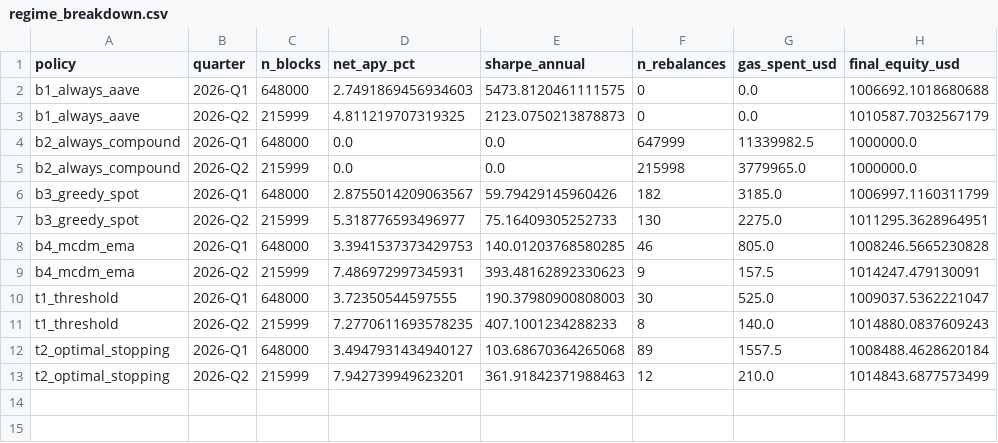
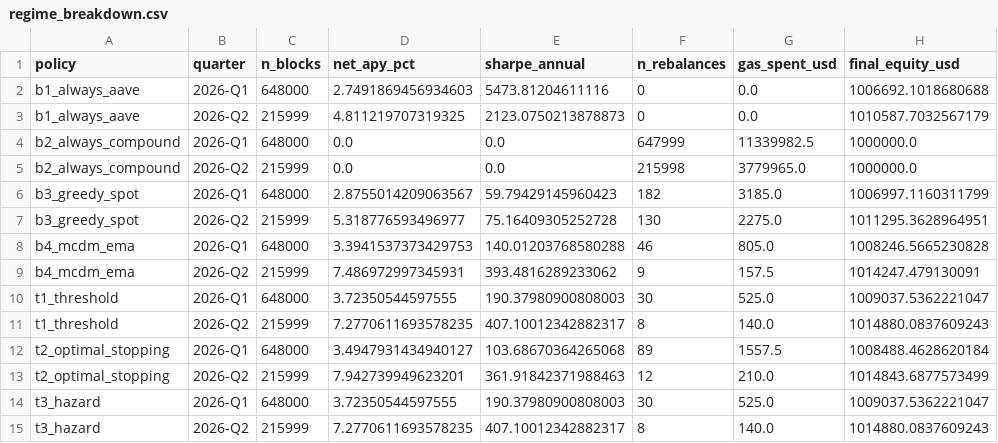
Before and after one commit to SergeySolovyev/icicpe-2026-event-time-mcdm-defi, a CSV file: results/tables/regime_breakdown.csv, drawn as a sheet.

```diff
--- a/results/tables/regime_breakdown.csv
+++ b/results/tables/regime_breakdown.csv
@@ -1,3 +1,3 @@
 policy,quarter,n_blocks,net_apy_pct,sharpe_annual,n_rebalances,gas_spent_usd,final_equity_usd
-b1_always_aave,2026-Q1,648000,2.7491869456934603,5473.8120461111575,0,0.0,1006692.1018680688
+b1_always_aave,2026-Q1,648000,2.7491869456934603,5473.81204611116,0,0.0,1006692.1018680688
 b1_always_aave,2026-Q2,215999,4.811219707319325,2123.0750213878873,0,0.0,1010587.7032567179
@@ -5,9 +5,11 @@ b2_always_compound,2026-Q1,648000,0.0,0.0,647999,11339982.5,1000000.0
 b2_always_compound,2026-Q2,215999,0.0,0.0,215998,3779965.0,1000000.0
-b3_greedy_spot,2026-Q1,648000,2.8755014209063567,59.79429145960426,182,3185.0,1006997.1160311799
-b3_greedy_spot,2026-Q2,215999,5.318776593496977,75.16409305252733,130,2275.0,1011295.3628964951
-b4_mcdm_ema,2026-Q1,648000,3.3941537373429753,140.01203768580285,46,805.0,1008246.5665230828
-b4_mcdm_ema,2026-Q2,215999,7.486972997345931,393.48162892330623,9,157.5,1014247.479130091
+b3_greedy_spot,2026-Q1,648000,2.8755014209063567,59.79429145960423,182,3185.0,1006997.1160311799
+b3_greedy_spot,2026-Q2,215999,5.318776593496977,75.16409305252728,130,2275.0,1011295.3628964951
+b4_mcdm_ema,2026-Q1,648000,3.3941537373429753,140.01203768580288,46,805.0,1008246.5665230828
+b4_mcdm_ema,2026-Q2,215999,7.486972997345931,393.4816289233062,9,157.5,1014247.479130091
 t1_threshold,2026-Q1,648000,3.72350544597555,190.37980900808003,30,525.0,1009037.5362221047
-t1_threshold,2026-Q2,215999,7.2770611693578235,407.1001234288233,8,140.0,1014880.0837609243
+t1_threshold,2026-Q2,215999,7.2770611693578235,407.10012342882317,8,140.0,1014880.0837609243
 t2_optimal_stopping,2026-Q1,648000,3.4947931434940127,103.68670364265068,89,1557.5,1008488.4628620184
 t2_optimal_stopping,2026-Q2,215999,7.942739949623201,361.91842371988463,12,210.0,1014843.6877573499
+t3_hazard,2026-Q1,648000,3.72350544597555,190.37980900808003,30,525.0,1009037.5362221047
+t3_hazard,2026-Q2,215999,7.2770611693578235,407.10012342882317,8,140.0,1014880.0837609243
```
Also changed, not shown: 5 other files.
